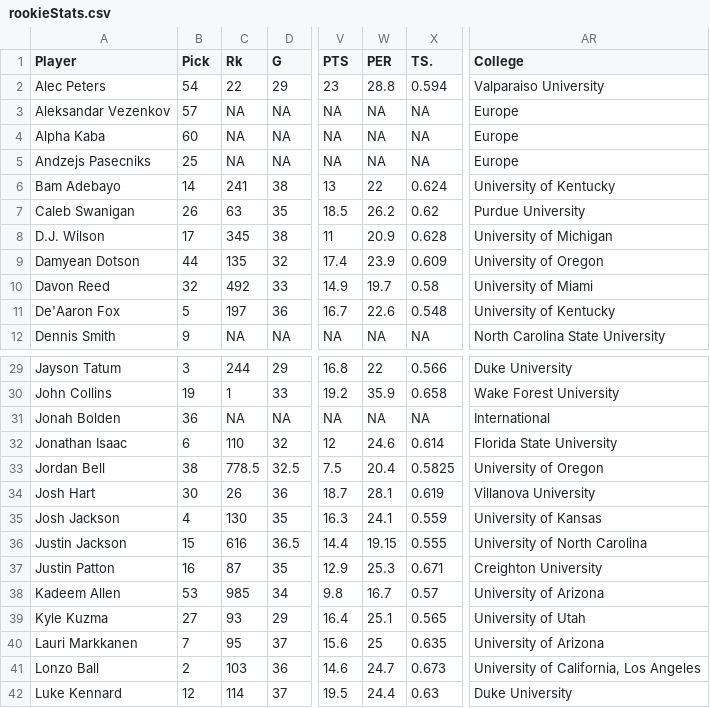
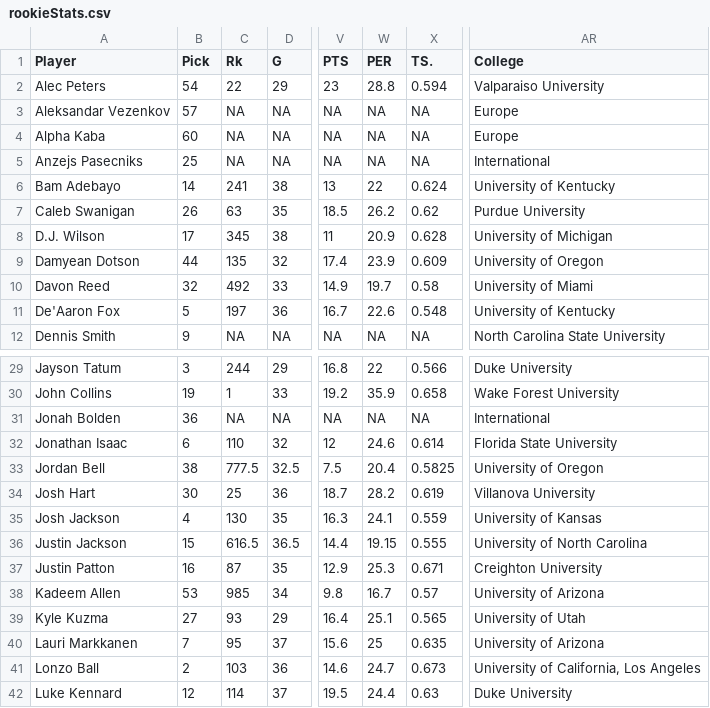
Before and after one commit to asRodelgo/NBA, a CSV file: data/rookieStats.csv, drawn as a sheet; only a part is shown, gaps mark what is left out; the diff names each change by its address in the sheet, - before the commit and + after, or states it on an @@ line.

Commit message:
updated rookies and the code for predicted player stats

```diff
--- a/data/rookieStats.csv
+++ b/data/rookieStats.csv
-A5 (Player): Andzejs Pasecniks
+A5 (Player): Anzejs Pasecniks
-AR5 (College): Europe
+AR5 (College): International
-C33 (Rk): 778.5
+C33 (Rk): 777.5
-C34 (Rk): 26
+C34 (Rk): 25
-W34 (PER): 28.1
+W34 (PER): 28.2
-C36 (Rk): 616
+C36 (Rk): 616.5
```
Also changed, not shown: data/collegePlayers.csv, data/europePlayers.csv, 6 other files.
